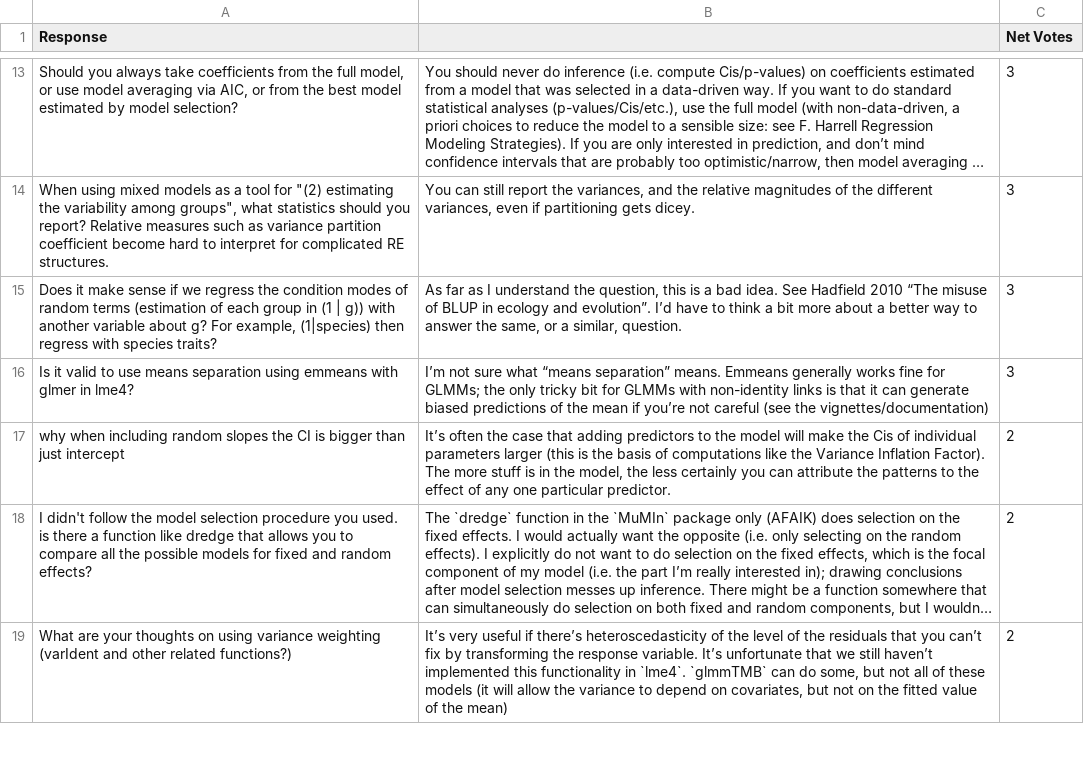
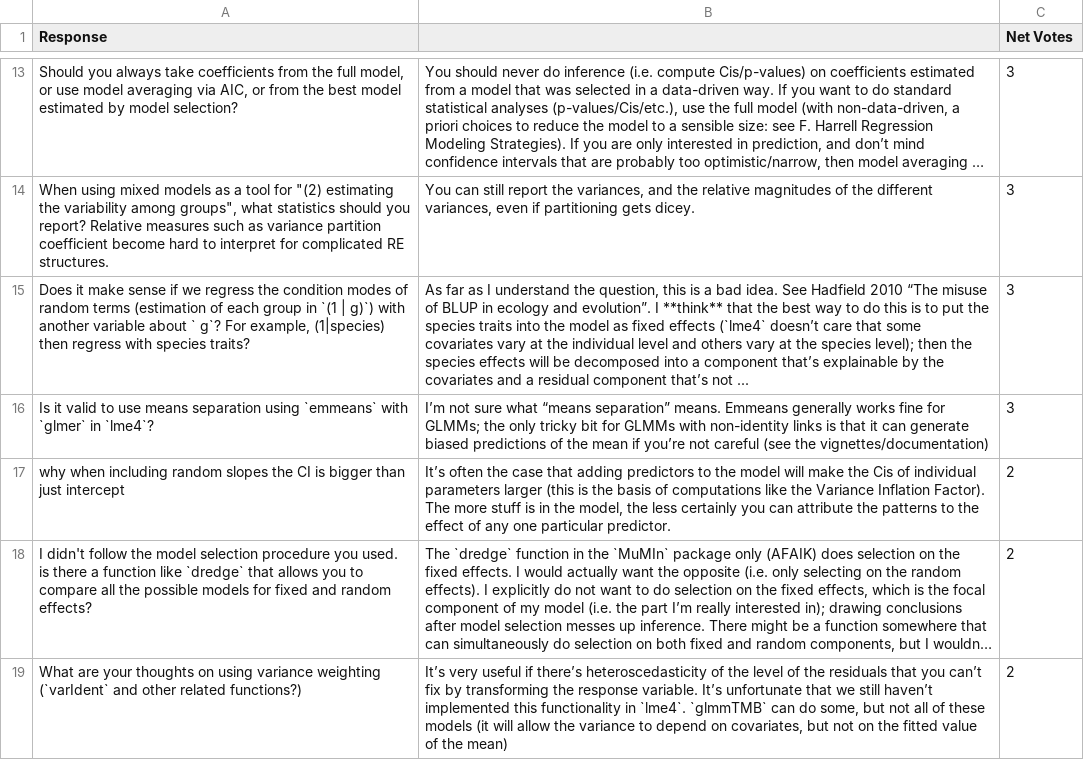
Before and after one commit to eco4cast/Statistical-Methods-Seminar-Series, a CSV file: bolker_mixedmodels/Bolker_PollEV_Questions-1.csv, drawn as a sheet; only a part is shown, gaps mark what is left out; long unchanged cells end in …; the diff covers the shown part only; the diff names each change by its address in the sheet, - before the commit and + after, or states it on an @@ line.

```diff
--- a/bolker_mixedmodels/Bolker_PollEV_Questions-1.csv
+++ b/bolker_mixedmodels/Bolker_PollEV_Questions-1.csv
-A15 (Response): …group in (1 | g)) with another variable about g? For example,…
+A15 (Response): …group in `(1 | g)`) with another variable about ` g`? For example,…
-B15: …and evolution”. I’d have to think a bit more about a better way to answer the same, or a similar, question.
+B15: …and evolution”. I **think** that the best way to do this is to put the species traits into the model as fixed effects (`lme4` doesn’t care that some covariates vary at the individual level and others vary at the species level); then the species effects will be decomposed into a component that’s explainable by the covariates and a residual component that’s not ...
-A16 (Response): …separation using emmeans with glmer in lme4?
+A16 (Response): …separation using `emmeans` with `glmer` in `lme4`?
-A18 (Response): …function like dredge that allows…
+A18 (Response): …function like `dredge` that allows…
-A19 (Response): …variance weighting (varIdent and other…
+A19 (Response): …variance weighting (`varIdent` and other…
```
Also changed, not shown: 4 edited cells elsewhere in this file, 1 other file.
